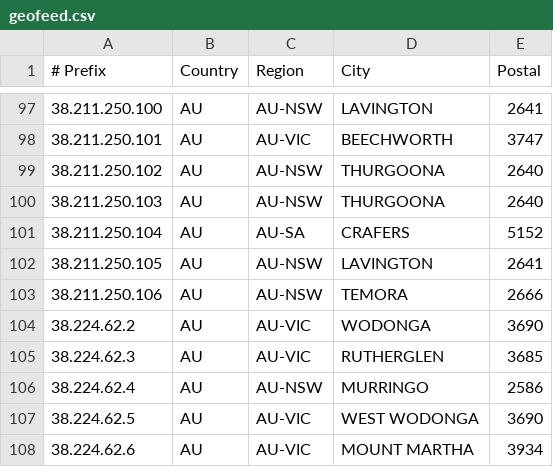
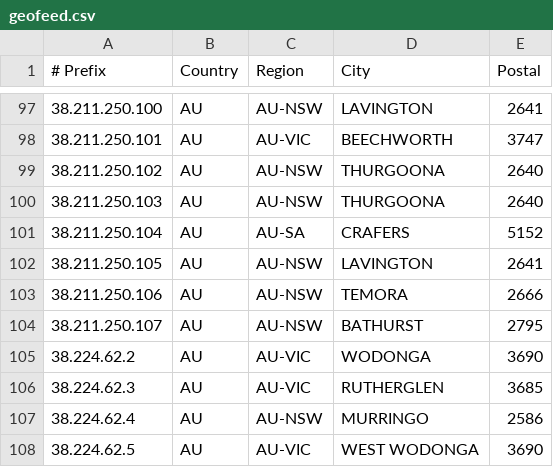
Before and after one commit to LightningIP/geofeed, a CSV file: geofeed.csv, drawn as a sheet; only a part is shown, gaps mark what is left out; the shorter side is filled out with more unchanged rows.

Commit message:
IP Address Updates

```diff
--- a/geofeed.csv
+++ b/geofeed.csv
@@ -103,2 +103,3 @@
 38.211.250.106,AU,AU-NSW,TEMORA,2666
+38.211.250.107,AU,AU-NSW,BATHURST,2795
 38.224.62.2,AU,AU-VIC,WODONGA,3690
```
